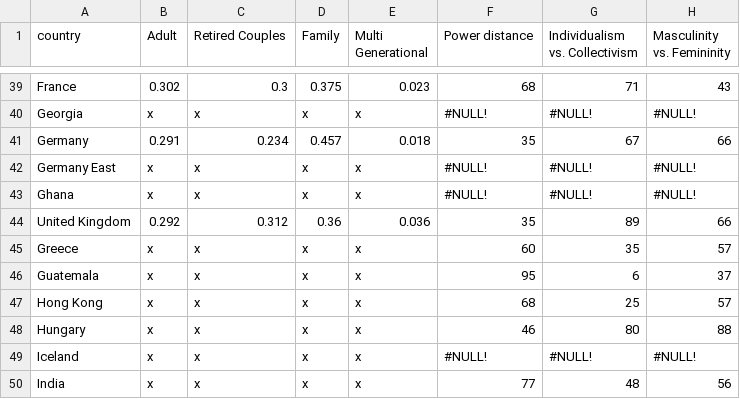
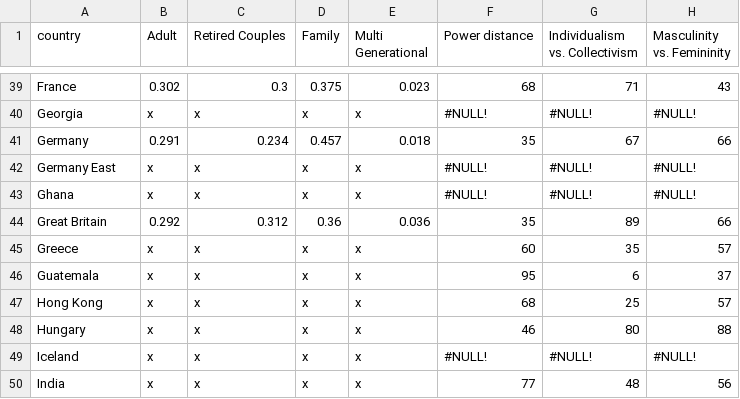
Before and after one commit to lvanhee/COVID-sim, a CSV file: simulation_model/country-specific-data.csv, drawn as a sheet; only a part is shown, gaps mark what is left out; the diff names each change by its address in the sheet, - before the commit and + after, or states it on an @@ line.

Commit message:
Update country-specific-data.csv

```diff
--- a/simulation_model/country-specific-data.csv
+++ b/simulation_model/country-specific-data.csv
-A44 (country): United Kingdom
+A44 (country): Great Britain
```
